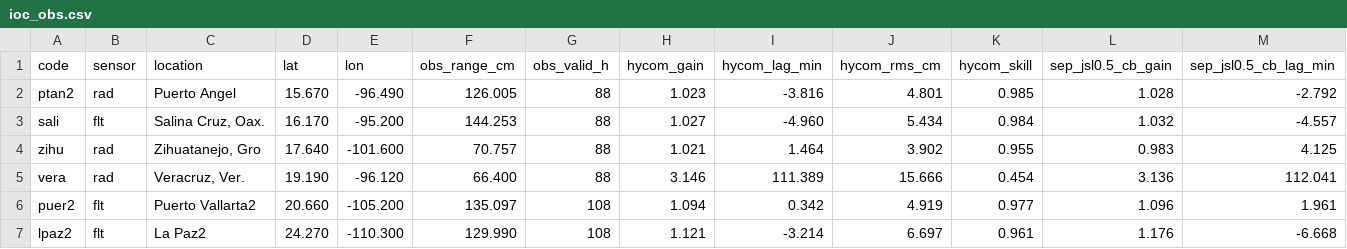
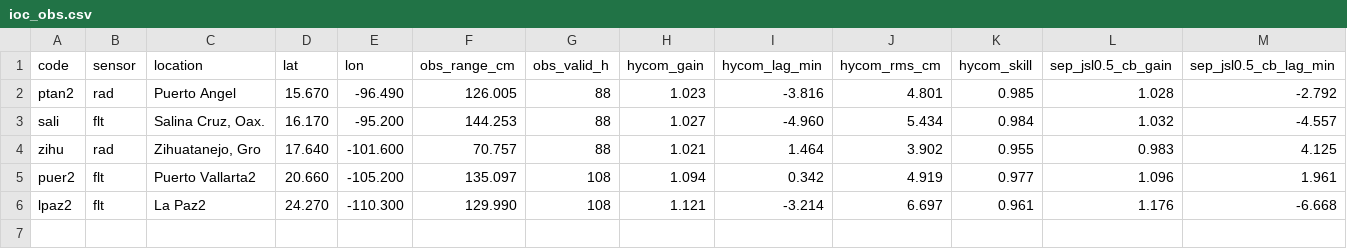
Before and after one commit to Estebanovich/pyOCEAN, a CSV file: validation/hycom_ioa/out/ioc_obs.csv, drawn as a sheet; only a part is shown; rows hold the shown columns only; the diff names each change by its address in the sheet, - before the commit and + after, or states it on an @@ line.

```diff
--- a/validation/hycom_ioa/out/ioc_obs.csv
+++ b/validation/hycom_ioa/out/ioc_obs.csv
-row 5: vera | rad | Veracruz, Ver. | 19.190 | -96.120 | 66.400 | 88 | 3.146 | 111.389 | 15.666 | 0.454 | 3.136 | 112.041
```
Also changed, not shown: 2 other files.
